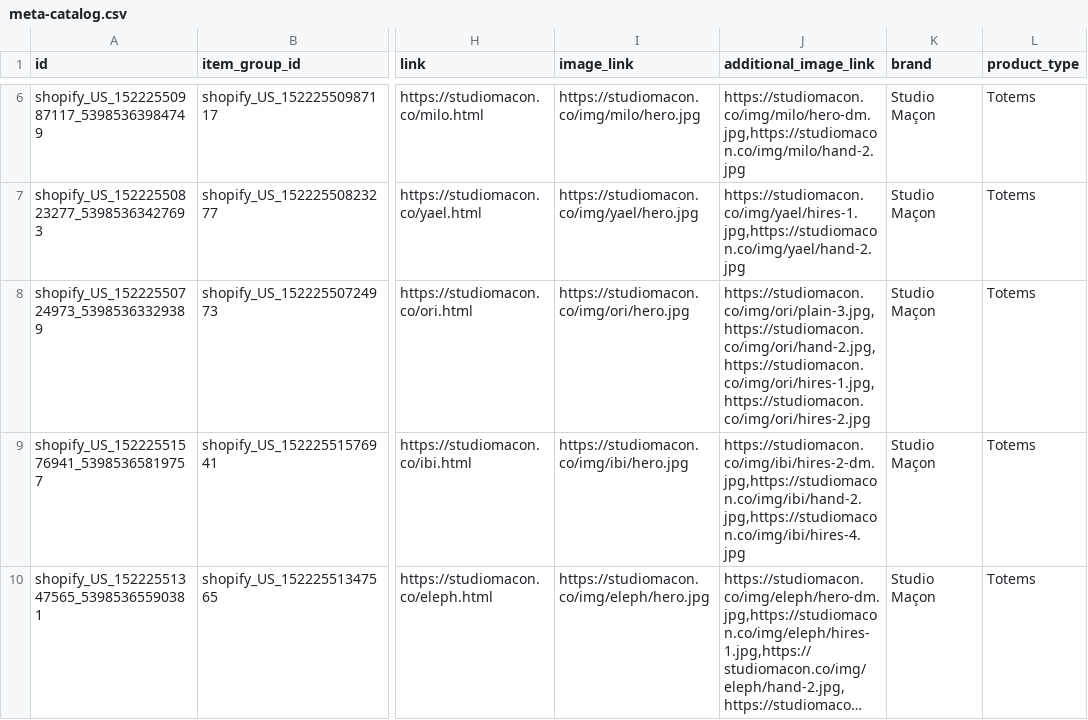
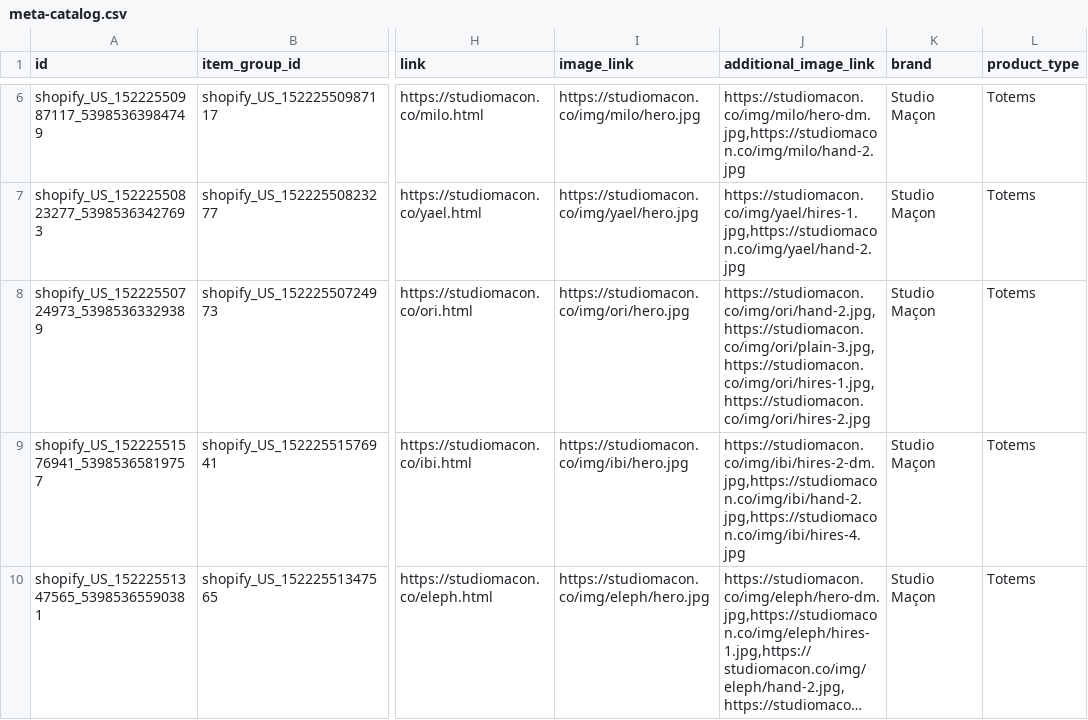
Before and after one commit to ShinobiDarkAura/studiomacon, a CSV file: pdp/meta-catalog.csv, drawn as a sheet; only a part is shown, gaps mark what is left out; long unchanged cells end in …; the diff names each change by its address in the sheet, - before the commit and + after, or states it on an @@ line.

```diff
--- a/pdp/meta-catalog.csv
+++ b/pdp/meta-catalog.csv
-J8 (additional_image_link): https://studiomacon.co/img/ori/plain-3.jpg,https://studiomacon.co/img/ori/hand-2.jpg,https://studiomacon.co/img/ori/hires-1.jpg,https://studiomacon.co/img/ori/hires-2.jpg
+J8 (additional_image_link): https://studiomacon.co/img/ori/hand-2.jpg,https://studiomacon.co/img/ori/plain-3.jpg,https://studiomacon.co/img/ori/hires-1.jpg,https://studiomacon.co/img/ori/hires-2.jpg
```
Also changed, not shown: 3 other files.
